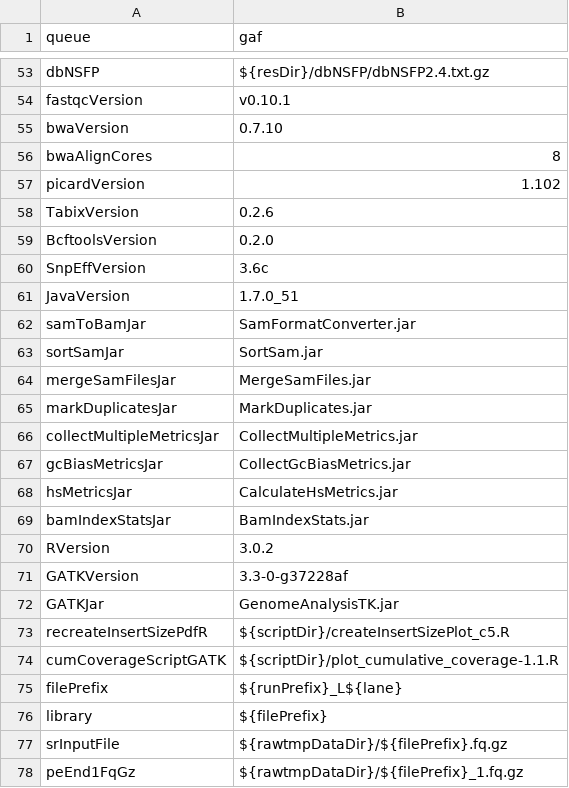
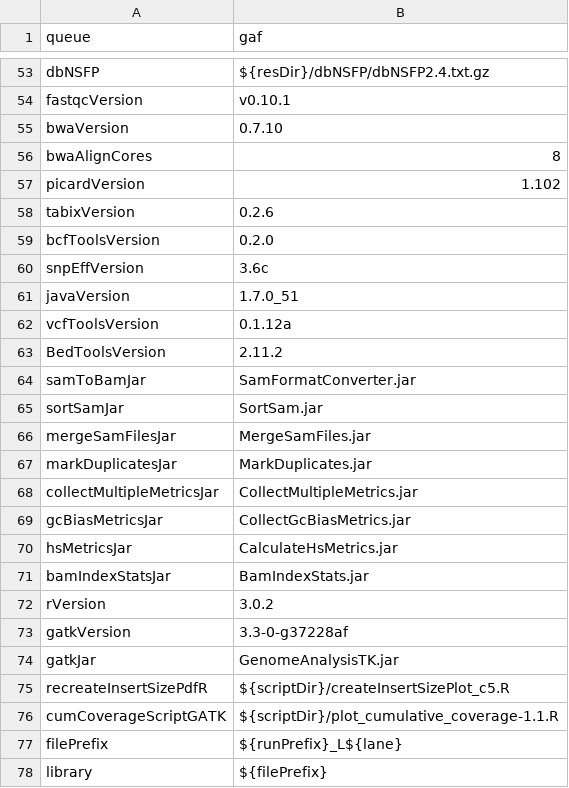
Before and after one commit to molgenis/molgenis-pipelines, a CSV file: compute5/NGS_alignment_SNP_calling/parameters.csv, drawn as a sheet; only a part is shown, gaps mark what is left out; the shorter side is filled out with more unchanged rows.

```diff
--- a/compute5/NGS_alignment_SNP_calling/parameters.csv
+++ b/compute5/NGS_alignment_SNP_calling/parameters.csv
@@ -57,6 +57,8 @@ bwaAlignCores,8
 picardVersion,1.102
-TabixVersion,0.2.6
-BcftoolsVersion,0.2.0
-SnpEffVersion,3.6c
-JavaVersion,1.7.0_51
+tabixVersion,0.2.6
+bcfToolsVersion,0.2.0
+snpEffVersion,3.6c
+javaVersion,1.7.0_51
+vcfToolsVersion,0.1.12a
+BedToolsVersion,2.11.2
 samToBamJar,SamFormatConverter.jar
@@ -69,5 +71,5 @@ hsMetricsJar,CalculateHsMetrics.jar
 bamIndexStatsJar,BamIndexStats.jar
-RVersion,3.0.2
-GATKVersion,3.3-0-g37228af
-GATKJar,GenomeAnalysisTK.jar
+rVersion,3.0.2
+gatkVersion,3.3-0-g37228af
+gatkJar,GenomeAnalysisTK.jar
 recreateInsertSizePdfR,${scriptDir}/createInsertSizePlot_c5.R
```
Also changed, not shown: compute5/NGS_alignment_SNP_calling/workflow.csv, 18 other files.
